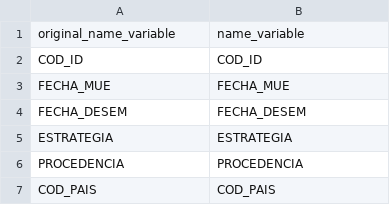
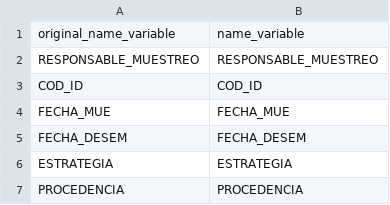
Before and after one commit to Eucrow/sapmuebase, a CSV file: data-raw/relacion_variables.csv, drawn as a sheet; only a part is shown; the shorter side is filled out with more unchanged rows; the diff names each change by its address in the sheet, - before the commit and + after, or states it on an @@ line.

```diff
--- a/data-raw/relacion_variables.csv
+++ b/data-raw/relacion_variables.csv
+row 2: RESPONSABLE_MUESTREO | RESPONSABLE_MUESTREO
```
Also changed, not shown: data-raw/formato_variables.csv, 12 other files.
